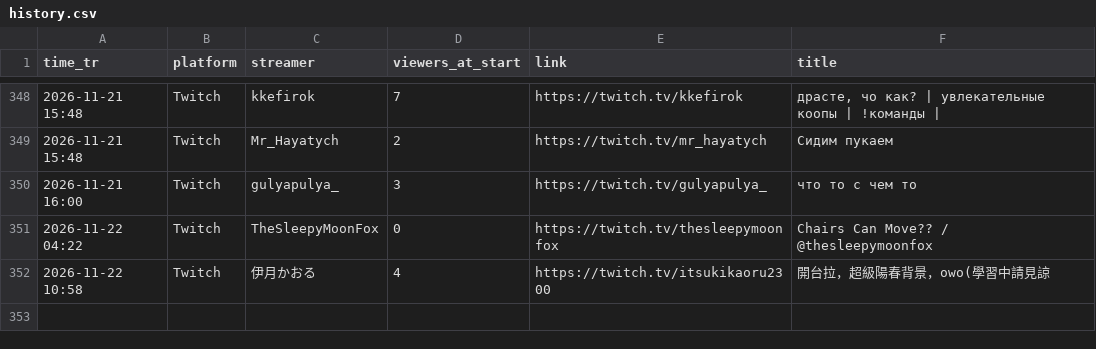
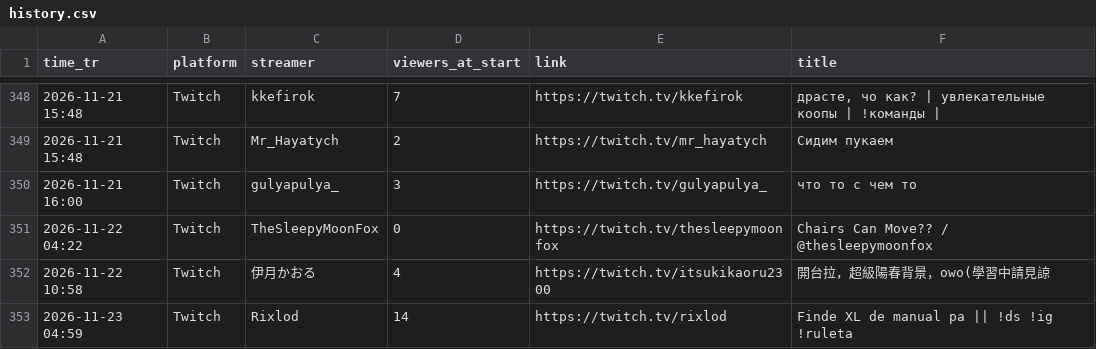
Before and after one commit to xerephea/ChairchaseTwitch, a CSV file: history.csv, drawn as a sheet; only a part is shown, gaps mark what is left out.

```diff
--- a/history.csv
+++ b/history.csv
@@ -352 +352,2 @@ time_tr,platform,streamer,viewers_at_start,link,title
 2026-11-22 10:58,Twitch,伊月かおる,4,https://twitch.tv/itsukikaoru2300,開台拉，超級陽春背景，owo(學習中請見諒
+2026-11-23 04:59,Twitch,Rixlod,14,https://twitch.tv/rixlod,Finde XL de manual pa  || !ds !ig !ruleta
```
Also changed, not shown: 1 other file.
